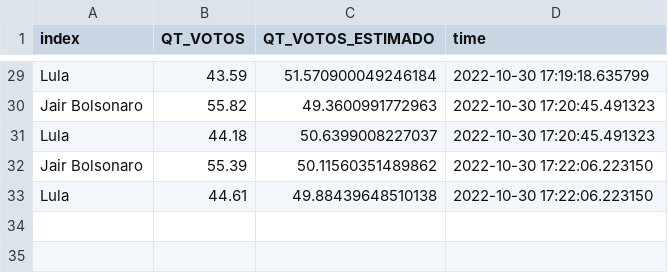
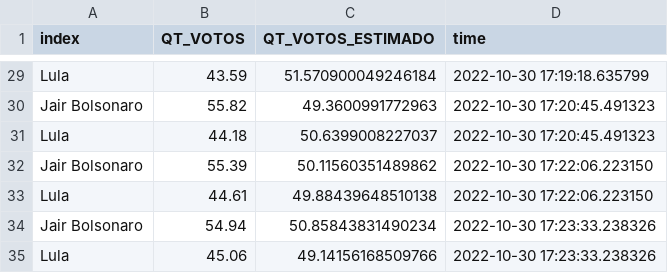
Before and after one commit to alexandrebcrzapps/Projeto_Eleicoes, a CSV file: df_plot.csv, drawn as a sheet; only a part is shown, gaps mark what is left out; the diff names each change by its address in the sheet, - before the commit and + after, or states it on an @@ line.

Commit message:
Atualiza Arquivo

```diff
--- a/df_plot.csv
+++ b/df_plot.csv
+row 34: Jair Bolsonaro | 54.94 | 50.85843831490234 | 2022-10-30 17:23:33.238326
+row 35: Lula | 45.06 | 49.14156168509766 | 2022-10-30 17:23:33.238326
```
